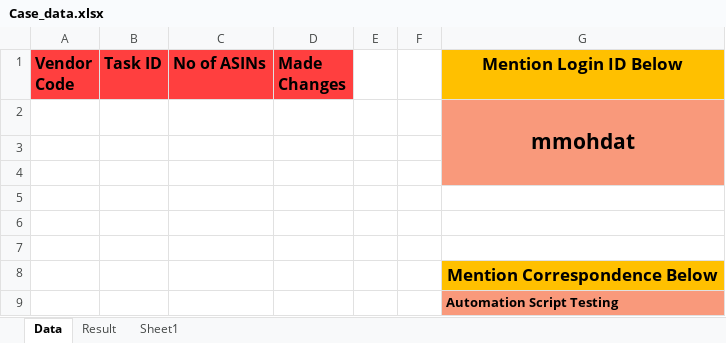
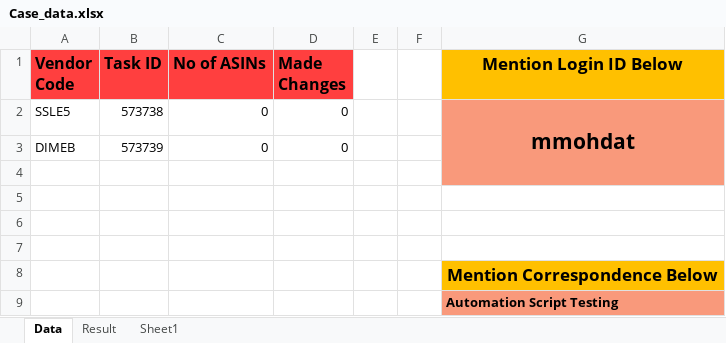
Before and after one commit to ataullah-12/AVS---Winston, an Excel workbook: Case_data.xlsx, sheet Data, drawn as a sheet; values as stored, in another font and other column widths than the file's, no borders; removed rows and columns are numbered as before the commit, all else as after; the diff names each change by its address in the sheet, - before the commit and + after, or states it on an @@ line.

```diff
--- a/Case_data.xlsx (sheet Data)
+++ b/Case_data.xlsx (sheet Data)
-row 2:  |  |  |  |  |  | mmohdat
-row 2: (empty)
+row 2: SSLE5 | 573738 | 0 | 0 |  |  | mmohdat
-G2 fill: none
+G2 fill: #F9997B
+G2:G4 merged
+row 3: DIMEB | 573739 | 0 | 0
```
Also changed, not shown: sheet Sheet1, sheet Result, 4 other files.
